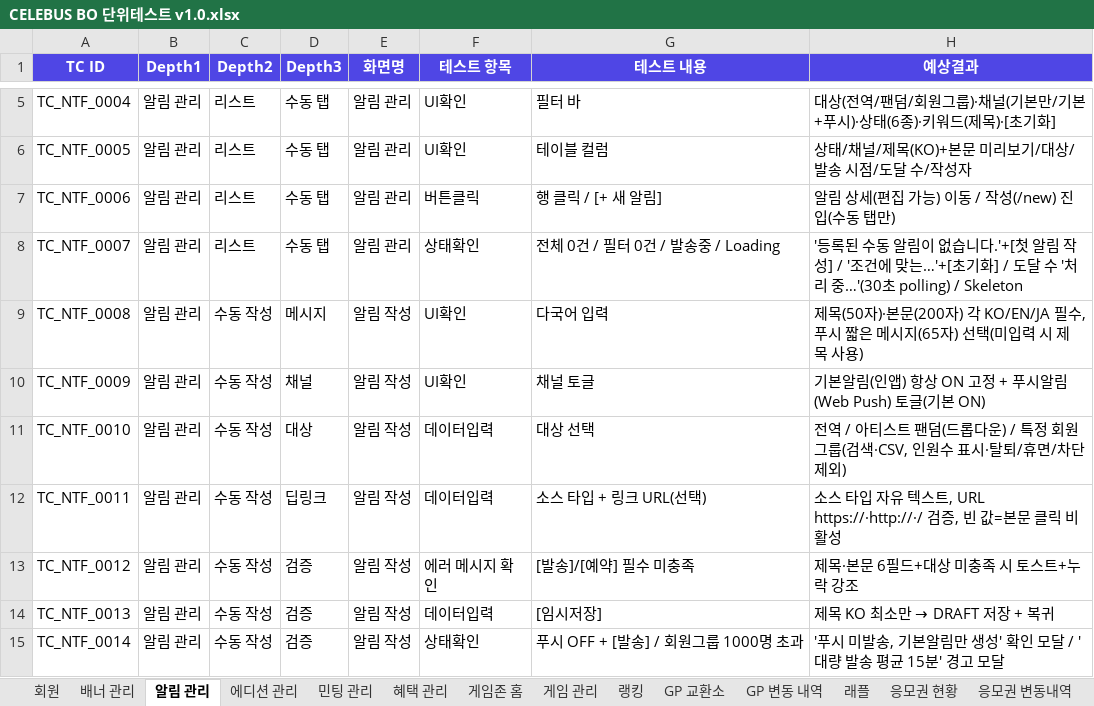
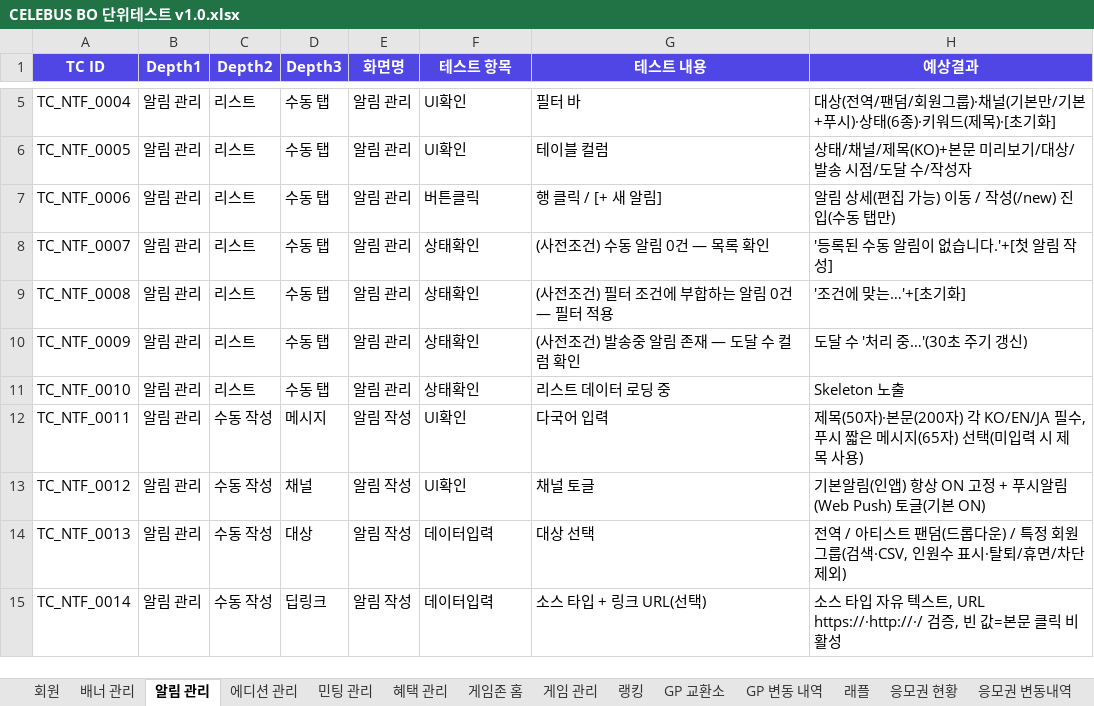
Before and after one commit to GoodBlock-Nill/celebus-admin-doc, an Excel workbook: v2/BO/00-Common/CELEBUS BO 단위테스트 v1.0.xlsx, sheet 알림 관리, drawn as a sheet; only a part is shown, gaps mark what is left out; values as stored, in another font and other column widths than the file's, no borders; the diff covers the shown part only; the diff names each change by its address in the sheet, - before the commit and + after, or states it on an @@ line.

```diff
--- a/v2/BO/00-Common/CELEBUS BO 단위테스트 v1.0.xlsx (sheet 알림 관리)
+++ b/v2/BO/00-Common/CELEBUS BO 단위테스트 v1.0.xlsx (sheet 알림 관리)
-G8 (테스트 내용): 전체 0건 / 필터 0건 / 발송중 / Loading
+G8 (테스트 내용): (사전조건) 수동 알림 0건 — 목록 확인
-H8 (예상결과): …작성] / '조건에 맞는…'+[초기화] / 도달 수 '처리 중…'(30초 polling) / Skeleton
+H8 (예상결과): …작성]
-C9:C11 (Depth2): 수동 작성
+C9:C11 (Depth2): 리스트
-D9 (Depth3): 메시지
+D9 (Depth3): 수동 탭
-E9:E11 (화면명): 알림 작성
+E9:E11 (화면명): 알림 관리
-F9:F10 (테스트 항목): UI확인
+F9:F10 (테스트 항목): 상태확인
-G9 (테스트 내용): 다국어 입력
+G9 (테스트 내용): (사전조건) 필터 조건에 부합하는 알림 0건 — 필터 적용
-H9 (예상결과): 제목(50자)·본문(200자) 각 KO/EN/JA 필수, 푸시 짧은 메시지(65자) 선택(미입력 시 제목 사용)
+H9 (예상결과): '조건에 맞는…'+[초기화]
-D10 (Depth3): 채널
+D10 (Depth3): 수동 탭
-G10 (테스트 내용): 채널 토글
+G10 (테스트 내용): (사전조건) 발송중 알림 존재 — 도달 수 컬럼 확인
-H10 (예상결과): 기본알림(인앱) 항상 ON 고정 + 푸시알림(Web Push) 토글(기본 ON)
+H10 (예상결과): 도달 수 '처리 중…'(30초 주기 갱신)
-D11 (Depth3): 대상
+D11 (Depth3): 수동 탭
-F11 (테스트 항목): 데이터입력
+F11 (테스트 항목): 상태확인
-G11 (테스트 내용): 대상 선택
+G11 (테스트 내용): 리스트 데이터 로딩 중
-H11 (예상결과): 전역 / 아티스트 팬덤(드롭다운) / 특정 회원 그룹(검색·CSV, 인원수 표시·탈퇴/휴면/차단 제외)
+H11 (예상결과): Skeleton 노출
-D12 (Depth3): 딥링크
+D12 (Depth3): 메시지
-F12 (테스트 항목): 데이터입력
+F12 (테스트 항목): UI확인
-G12 (테스트 내용): 소스 타입 + 링크 URL(선택)
+G12 (테스트 내용): 다국어 입력
-H12 (예상결과): 소스 타입 자유 텍스트, URL https://·http://·/ 검증, 빈 값=본문 클릭 비활성
+H12 (예상결과): 제목(50자)·본문(200자) 각 KO/EN/JA 필수, 푸시 짧은 메시지(65자) 선택(미입력 시 제목 사용)
-D13 (Depth3): 검증
+D13 (Depth3): 채널
-F13 (테스트 항목): 에러 메시지 확인
+F13 (테스트 항목): UI확인
-G13 (테스트 내용): [발송]/[예약] 필수 미충족
+G13 (테스트 내용): 채널 토글
-H13 (예상결과): 제목·본문 6필드+대상 미충족 시 토스트+누락 강조
+H13 (예상결과): 기본알림(인앱) 항상 ON 고정 + 푸시알림(Web Push) 토글(기본 ON)
-D14 (Depth3): 검증
+D14 (Depth3): 대상
-G14 (테스트 내용): [임시저장]
+G14 (테스트 내용): 대상 선택
@@ H14 (예상결과): 제목 KO 최소만 → DRAFT 저장 + 복귀 → 전역 / 아티스트 팬덤(드롭다운) / 특정 회원 그룹(검색·CSV, 인원수 표시·탈퇴/휴면/차단 제외) @@
-D15 (Depth3): 검증
+D15 (Depth3): 딥링크
-F15 (테스트 항목): 상태확인
+F15 (테스트 항목): 데이터입력
-G15 (테스트 내용): 푸시 OFF + [발송] / 회원그룹 1000명 초과
+G15 (테스트 내용): 소스 타입 + 링크 URL(선택)
-H15 (예상결과): '푸시 미발송, 기본알림만 생성' 확인 모달 / '대량 발송 평균 15분' 경고 모달
+H15 (예상결과): 소스 타입 자유 텍스트, URL https://·http://·/ 검증, 빈 값=본문 클릭 비활성
```
Also changed, not shown: 15 added rows and 28 edited cells elsewhere in this sheet, sheet 팬퀘스트, sheet 게임 관리, sheet 팬덤레벨, sheet 그룹 리스트, sheet 서포트 관리, sheet 에피소드 그룹, 23 more sheets, 31 other files.
